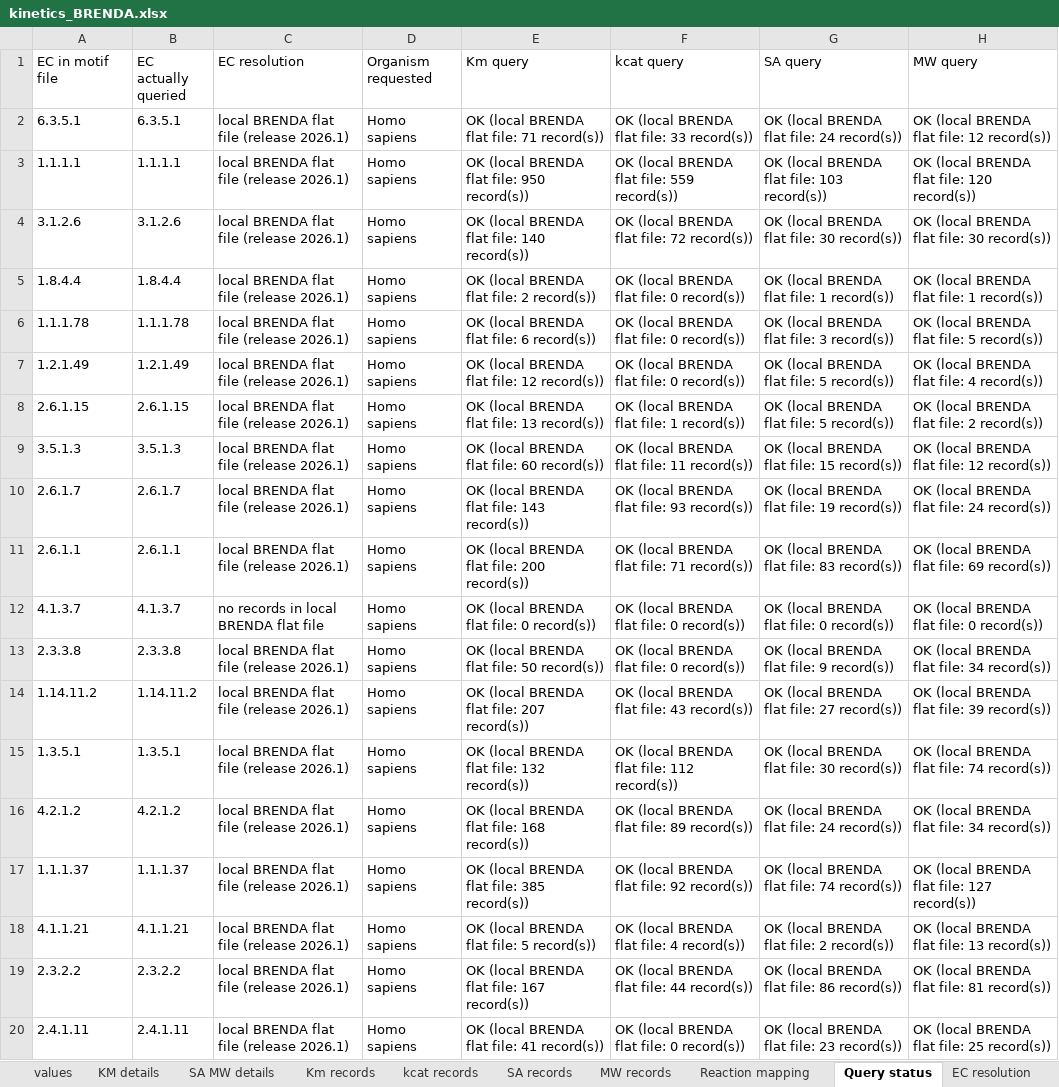
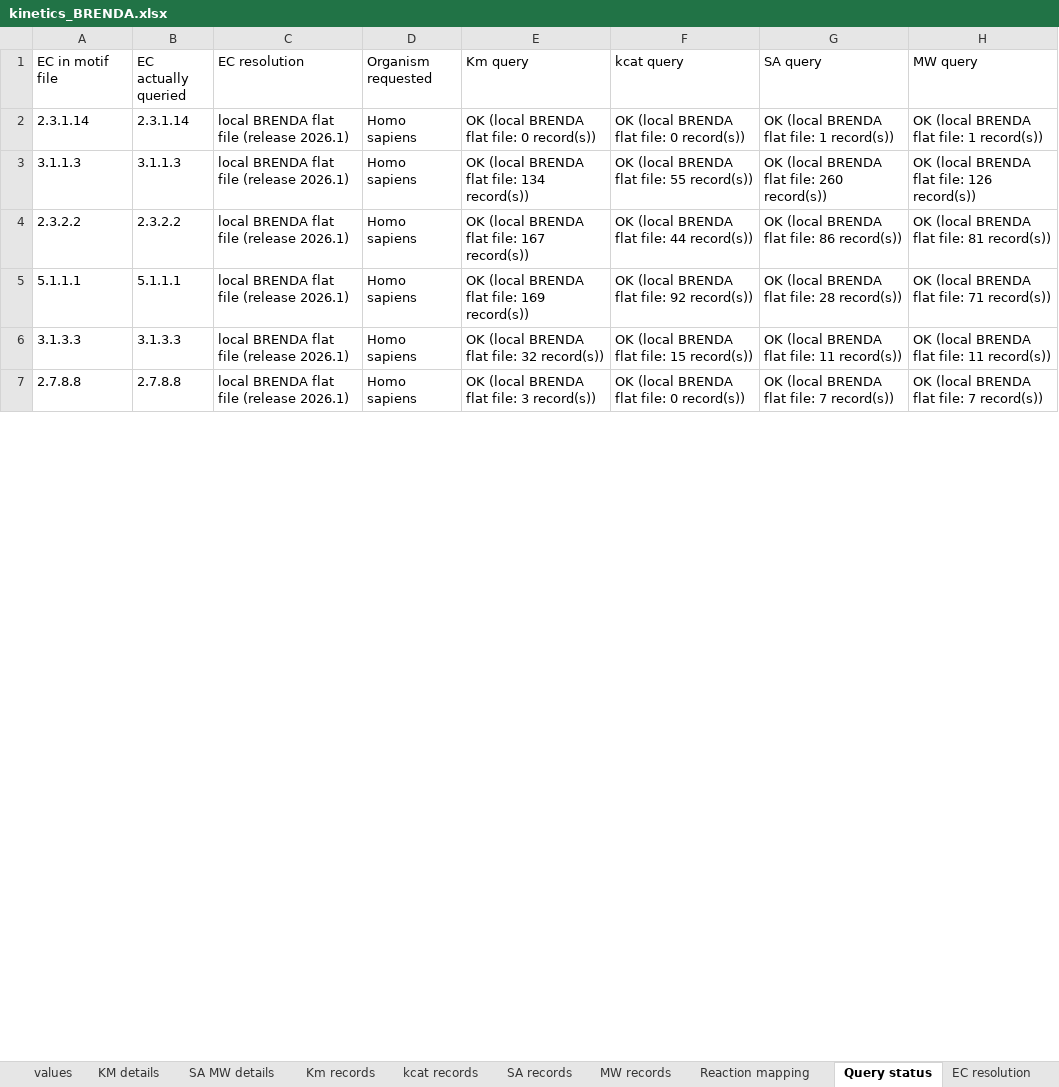
Before and after one commit to tkn-tub/bioelectrodynamics, an Excel workbook: code/NN_chemical_CAR_T/Step_3_Programming/enzyme_based/kinetics_BRENDA.xlsx, sheet Query status, drawn as a sheet; only a part is shown; values as stored, in another font and other column widths than the file's, no borders; removed rows and columns are numbered as before the commit, all else as after; the diff covers the shown part only; the diff names each change by its address in the sheet, - before the commit and + after, or states it on an @@ line.

```diff
--- a/code/NN_chemical_CAR_T/Step_3_Programming/enzyme_based/kinetics_BRENDA.xlsx (sheet Query status)
+++ b/code/NN_chemical_CAR_T/Step_3_Programming/enzyme_based/kinetics_BRENDA.xlsx (sheet Query status)
-row 2: 6.3.5.1 | 6.3.5.1 | local BRENDA flat file (release 2026.1) | Homo sapiens | OK (local BRENDA flat file: 71 record(s)) | OK (local BRENDA flat file: 33 record(s)) | OK (local BRENDA flat file: 24 record(s)) | OK (local BRENDA flat file: 12 record(s))
-row 3: 1.1.1.1 | 1.1.1.1 | local BRENDA flat file (release 2026.1) | Homo sapiens | OK (local BRENDA flat file: 950 record(s)) | OK (local BRENDA flat file: 559 record(s)) | OK (local BRENDA flat file: 103 record(s)) | OK (local BRENDA flat file: 120 record(s))
-row 4: 3.1.2.6 | 3.1.2.6 | local BRENDA flat file (release 2026.1) | Homo sapiens | OK (local BRENDA flat file: 140 record(s)) | OK (local BRENDA flat file: 72 record(s)) | OK (local BRENDA flat file: 30 record(s)) | OK (local BRENDA flat file: 30 record(s))
-A2 (EC in motif file): 1.8.4.4
+A2 (EC in motif file): 2.3.1.14
-B2 (EC actually queried): 1.8.4.4
+B2 (EC actually queried): 2.3.1.14
-E2 (Km query): OK (local BRENDA flat file: 2 record(s))
+E2 (Km query): OK (local BRENDA flat file: 0 record(s))
-row 6: 1.1.1.78 | 1.1.1.78 | local BRENDA flat file (release 2026.1) | Homo sapiens | OK (local BRENDA flat file: 6 record(s)) | OK (local BRENDA flat file: 0 record(s)) | OK (local BRENDA flat file: 3 record(s)) | OK (local BRENDA flat file: 5 record(s))
-row 7: 1.2.1.49 | 1.2.1.49 | local BRENDA flat file (release 2026.1) | Homo sapiens | OK (local BRENDA flat file: 12 record(s)) | OK (local BRENDA flat file: 0 record(s)) | OK (local BRENDA flat file: 5 record(s)) | OK (local BRENDA flat file: 4 record(s))
-row 8: 2.6.1.15 | 2.6.1.15 | local BRENDA flat file (release 2026.1) | Homo sapiens | OK (local BRENDA flat file: 13 record(s)) | OK (local BRENDA flat file: 1 record(s)) | OK (local BRENDA flat file: 5 record(s)) | OK (local BRENDA flat file: 2 record(s))
-row 9: 3.5.1.3 | 3.5.1.3 | local BRENDA flat file (release 2026.1) | Homo sapiens | OK (local BRENDA flat file: 60 record(s)) | OK (local BRENDA flat file: 11 record(s)) | OK (local BRENDA flat file: 15 record(s)) | OK (local BRENDA flat file: 12 record(s))
-row 10: 2.6.1.7 | 2.6.1.7 | local BRENDA flat file (release 2026.1) | Homo sapiens | OK (local BRENDA flat file: 143 record(s)) | OK (local BRENDA flat file: 93 record(s)) | OK (local BRENDA flat file: 19 record(s)) | OK (local BRENDA flat file: 24 record(s))
-row 11: 2.6.1.1 | 2.6.1.1 | local BRENDA flat file (release 2026.1) | Homo sapiens | OK (local BRENDA flat file: 200 record(s)) | OK (local BRENDA flat file: 71 record(s)) | OK (local BRENDA flat file: 83 record(s)) | OK (local BRENDA flat file: 69 record(s))
-row 12: 4.1.3.7 | 4.1.3.7 | no records in local BRENDA flat file | Homo sapiens | OK (local BRENDA flat file: 0 record(s)) | OK (local BRENDA flat file: 0 record(s)) | OK (local BRENDA flat file: 0 record(s)) | OK (local BRENDA flat file: 0 record(s))
-row 13: 2.3.3.8 | 2.3.3.8 | local BRENDA flat file (release 2026.1) | Homo sapiens | OK (local BRENDA flat file: 50 record(s)) | OK (local BRENDA flat file: 0 record(s)) | OK (local BRENDA flat file: 9 record(s)) | OK (local BRENDA flat file: 34 record(s))
-row 14: 1.14.11.2 | 1.14.11.2 | local BRENDA flat file (release 2026.1) | Homo sapiens | OK (local BRENDA flat file: 207 record(s)) | OK (local BRENDA flat file: 43 record(s)) | OK (local BRENDA flat file: 27 record(s)) | OK (local BRENDA flat file: 39 record(s))
-A3 (EC in motif file): 1.3.5.1
+A3 (EC in motif file): 3.1.1.3
-B3 (EC actually queried): 1.3.5.1
+B3 (EC actually queried): 3.1.1.3
-E3 (Km query): OK (local BRENDA flat file: 132 record(s))
+E3 (Km query): OK (local BRENDA flat file: 134 record(s))
-F3 (kcat query): OK (local BRENDA flat file: 112 record(s))
+F3 (kcat query): OK (local BRENDA flat file: 55 record(s))
-G3 (SA query): OK (local BRENDA flat file: 30 record(s))
+G3 (SA query): OK (local BRENDA flat file: 260 record(s))
-H3 (MW query): OK (local BRENDA flat file: 74 record(s))
+H3 (MW query): OK (local BRENDA flat file: 126 record(s))
-row 16: 4.2.1.2 | 4.2.1.2 | local BRENDA flat file (release 2026.1) | Homo sapiens | OK (local BRENDA flat file: 168 record(s)) | OK (local BRENDA flat file: 89 record(s)) | OK (local BRENDA flat file: 24 record(s)) | OK (local BRENDA flat file: 34 record(s))
-row 17: 1.1.1.37 | 1.1.1.37 | local BRENDA flat file (release 2026.1) | Homo sapiens | OK (local BRENDA flat file: 385 record(s)) | OK (local BRENDA flat file: 92 record(s)) | OK (local BRENDA flat file: 74 record(s)) | OK (local BRENDA flat file: 127 record(s))
-row 18: 4.1.1.21 | 4.1.1.21 | local BRENDA flat file (release 2026.1) | Homo sapiens | OK (local BRENDA flat file: 5 record(s)) | OK (local BRENDA flat file: 4 record(s)) | OK (local BRENDA flat file: 2 record(s)) | OK (local BRENDA flat file: 13 record(s))
-A5 (EC in motif file): 2.4.1.11
+A5 (EC in motif file): 5.1.1.1
-B5 (EC actually queried): 2.4.1.11
+B5 (EC actually queried): 5.1.1.1
-E5 (Km query): OK (local BRENDA flat file: 41 record(s))
+E5 (Km query): OK (local BRENDA flat file: 169 record(s))
-F5 (kcat query): OK (local BRENDA flat file: 0 record(s))
+F5 (kcat query): OK (local BRENDA flat file: 92 record(s))
-G5 (SA query): OK (local BRENDA flat file: 23 record(s))
+G5 (SA query): OK (local BRENDA flat file: 28 record(s))
-H5 (MW query): OK (local BRENDA flat file: 25 record(s))
+H5 (MW query): OK (local BRENDA flat file: 71 record(s))
+row 6: 3.1.3.3 | 3.1.3.3 | local BRENDA flat file (release 2026.1) | Homo sapiens | OK (local BRENDA flat file: 32 record(s)) | OK (local BRENDA flat file: 15 record(s)) | OK (local BRENDA flat file: 11 record(s)) | OK (local BRENDA flat file: 11 record(s))
+row 7: 2.7.8.8 | 2.7.8.8 | local BRENDA flat file (release 2026.1) | Homo sapiens | OK (local BRENDA flat file: 3 record(s)) | OK (local BRENDA flat file: 0 record(s)) | OK (local BRENDA flat file: 7 record(s)) | OK (local BRENDA flat file: 7 record(s))
```
Also changed, not shown: 6 added rows and 5 edited cells elsewhere in this sheet, sheet Km records, sheet kcat records, sheet MW records, sheet SA records, sheet KM details, sheet SA MW details, 3 more sheets, 21 other files.
